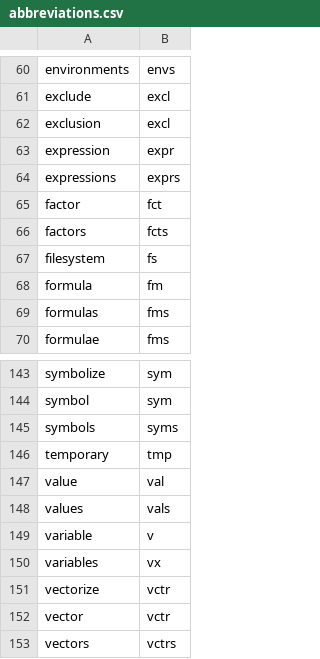
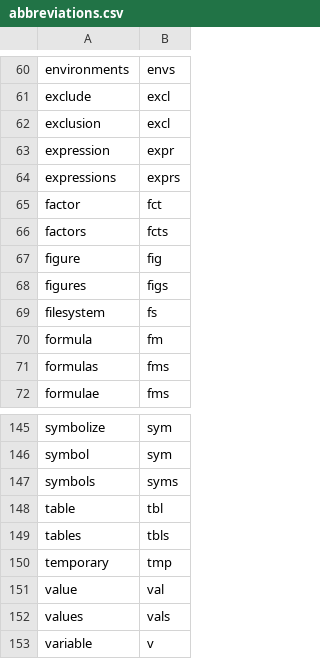
Before and after one commit to rpkg-dev/pkgsnip, a CSV file: data-raw/abbreviations.csv, drawn as a sheet; only a part is shown, gaps mark what is left out; the shorter side is filled out with more unchanged rows.

```diff
--- a/data-raw/abbreviations.csv
+++ b/data-raw/abbreviations.csv
@@ -66,2 +66,4 @@ factor,fct
 factors,fcts
+figure,fig
+figures,figs
 filesystem,fs
@@ -145,2 +147,4 @@ symbol,sym
 symbols,syms
+table,tbl
+tables,tbls
 temporary,tmp
```
Also changed, not shown: 6 other files.
